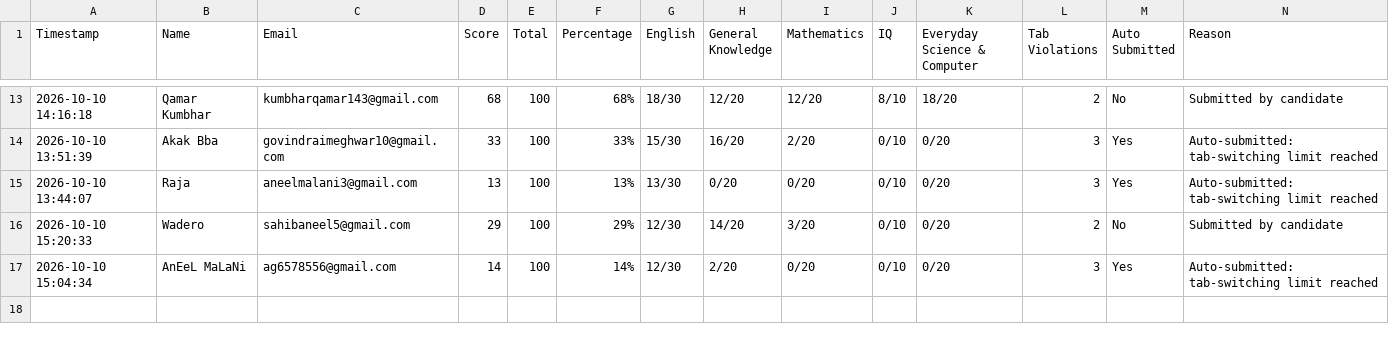
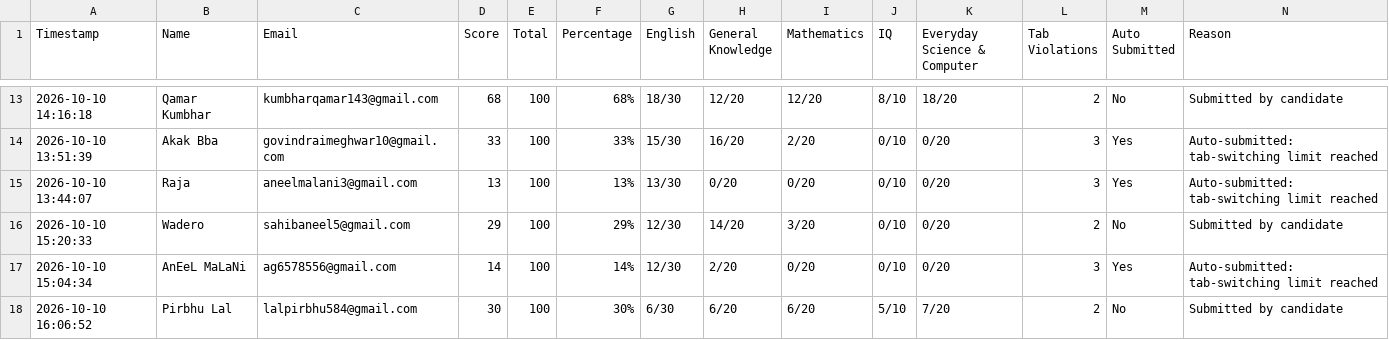
Before and after one commit to mrjeewatkumar-droid/Sindh-university-Mock-test, a CSV file: results/results.csv, drawn as a sheet; only a part is shown, gaps mark what is left out; the diff names each change by its address in the sheet, - before the commit and + after, or states it on an @@ line.

Commit message:
Update test results

```diff
--- a/results/results.csv
+++ b/results/results.csv
+row 18: 2026-10-10 16:06:52 | Pirbhu Lal | lalpirbhu584@gmail.com | 30 | 100 | 30% | 6/30 | 6/20 | 6/20 | 5/10 | 7/20 | 2 | No | Submitted by candidate
```
